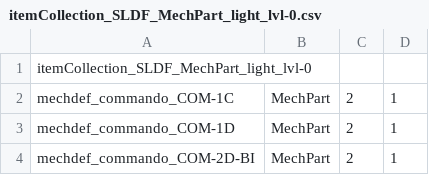
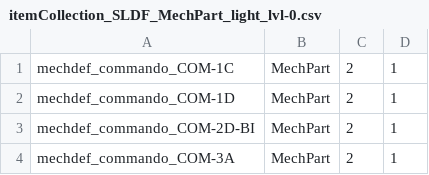
Before and after one commit to shaygover/BT_JK_Variants2SLDFItemsInShops, a CSV file: items/itemCollection_SLDF_MechPart_light_lvl-0.csv, drawn as a sheet; only a part is shown; the shorter side is filled out with more unchanged rows; the diff names each change by its address in the sheet, - before the commit and + after, or states it on an @@ line.

Commit message:
Fixing typos

```diff
--- a/items/itemCollection_SLDF_MechPart_light_lvl-0.csv
+++ b/items/itemCollection_SLDF_MechPart_light_lvl-0.csv
-row 1: itemCollection_SLDF_MechPart_light_lvl-0
```
Also changed, not shown: items/itemCollection_SLDF_MechPart_lvl-4.csv, items/itemCollection_SLDF_MechPart_lvl-5.csv, 13 other files.
